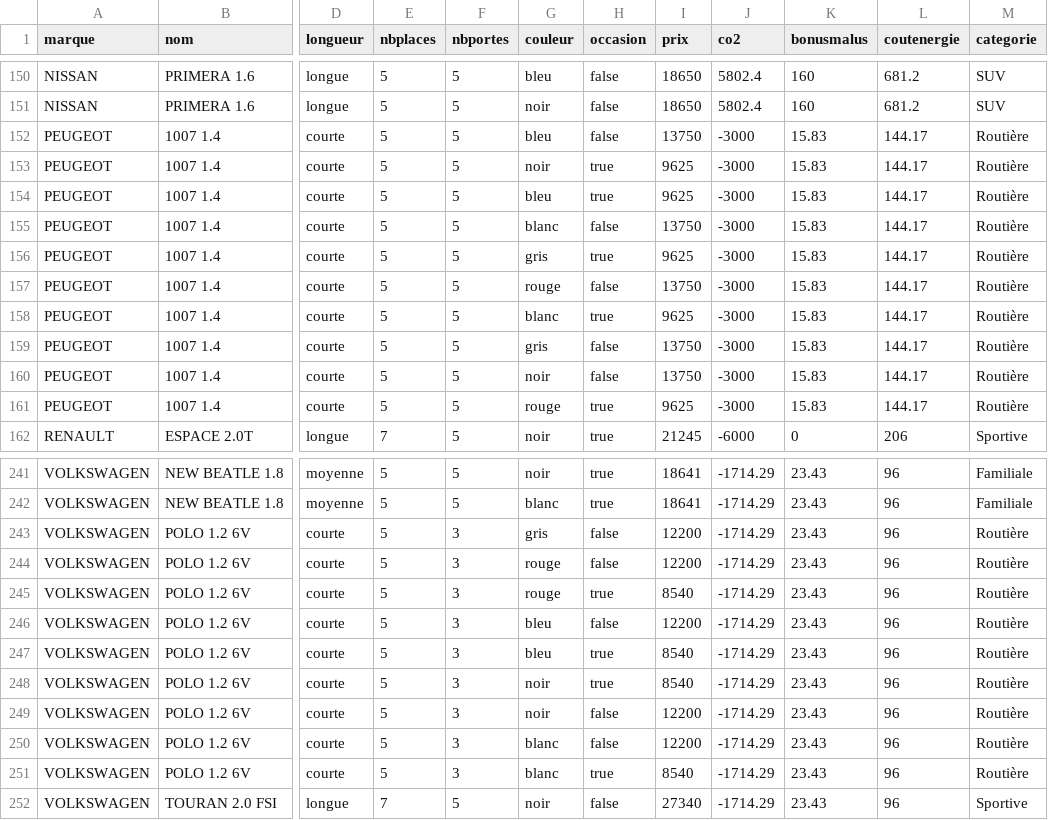
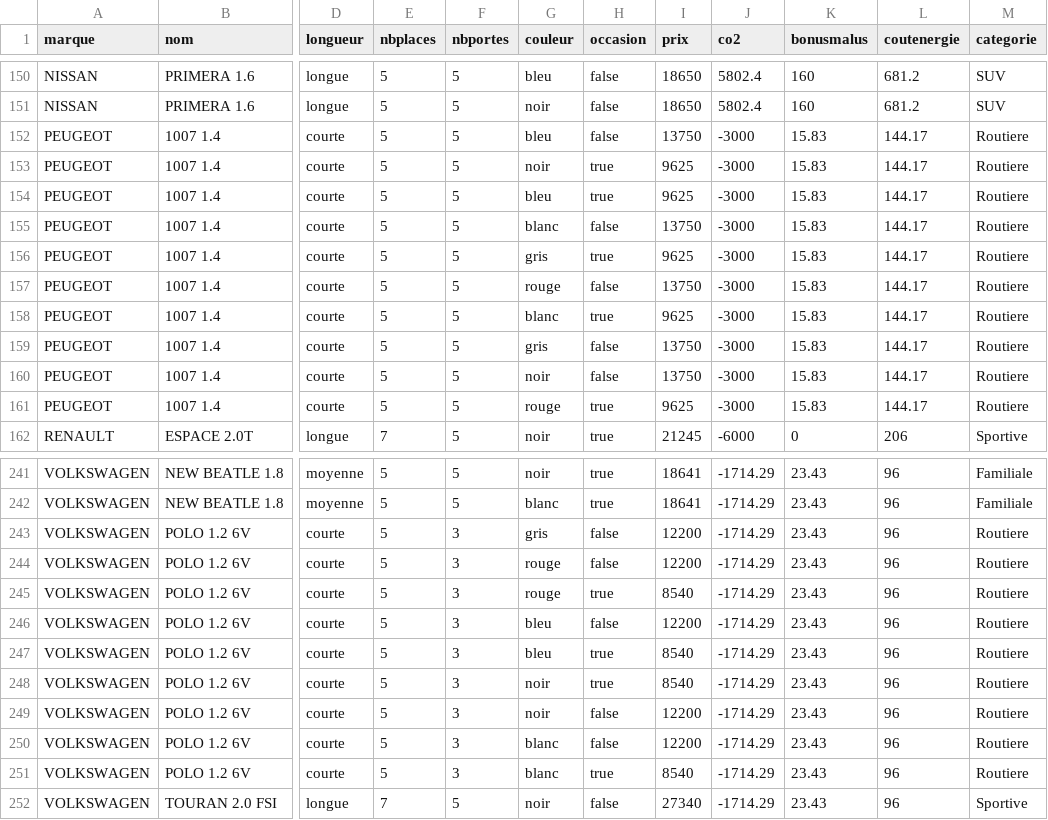
Before and after one commit to ManoaLoic/TPA, a CSV file: Analyse de données/clustering_results.csv, drawn as a sheet; only a part is shown, gaps mark what is left out; the diff covers the shown part only; the diff names each change by its address in the sheet, - before the commit and + after, or states it on an @@ line.

```diff
--- a/Analyse de données/clustering_results.csv
+++ b/Analyse de données/clustering_results.csv
-M152:M161 (categorie): Routière
+M152:M161 (categorie): Routiere
-M243:M251 (categorie): Routière
+M243:M251 (categorie): Routiere
```
Also changed, not shown: 26 edited cells elsewhere in this file, 5 other files.
